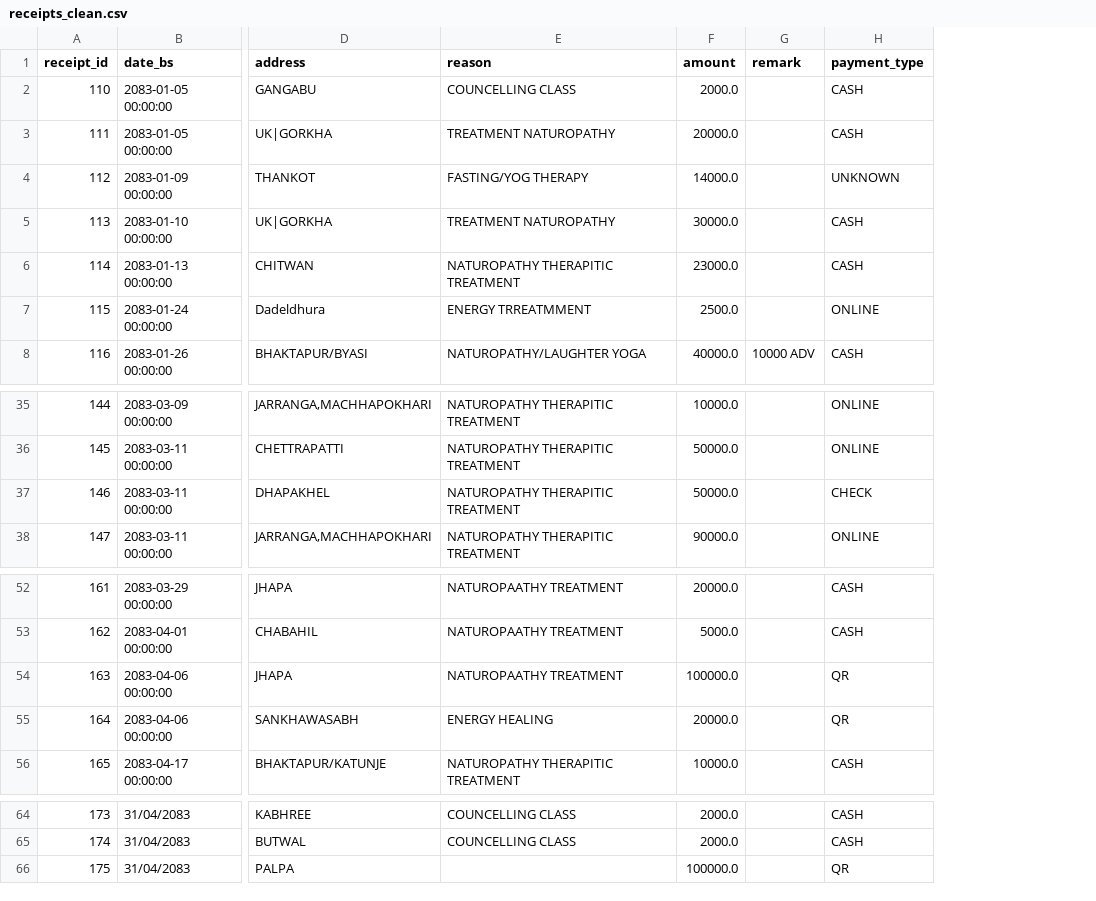
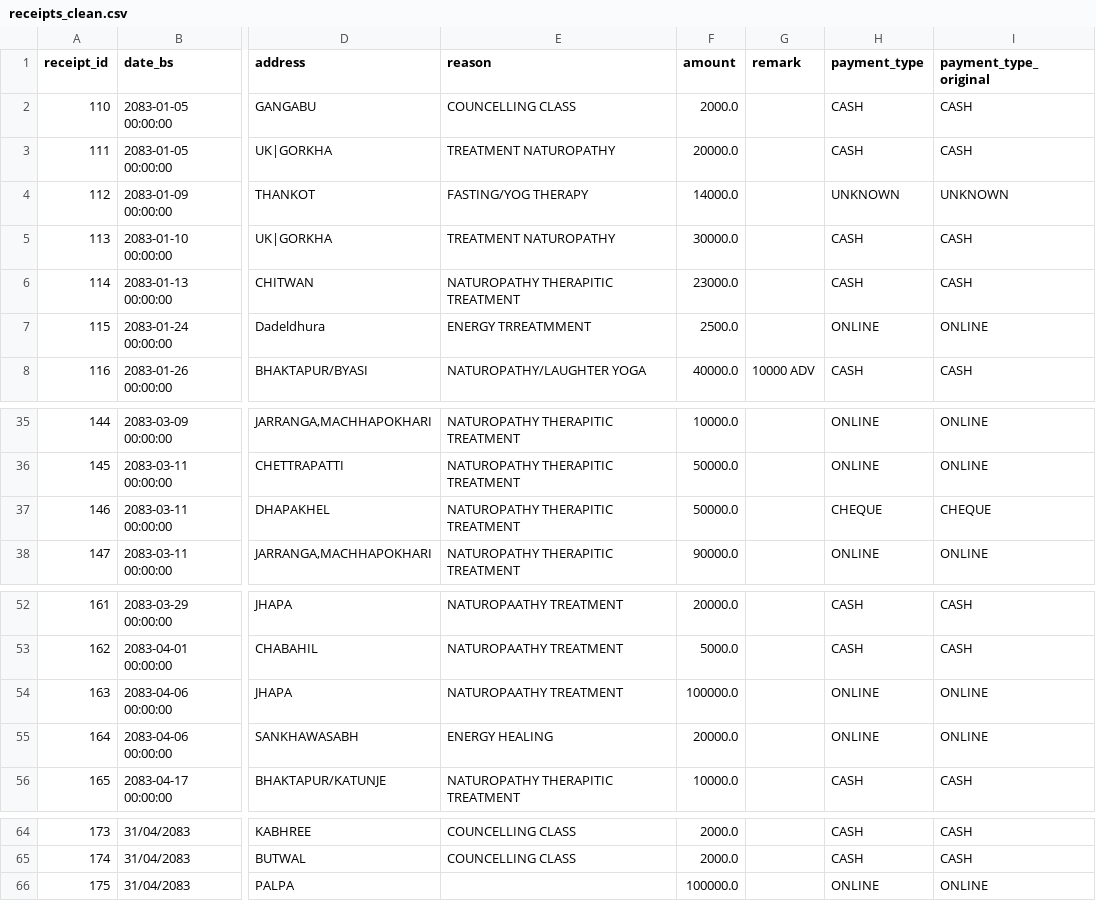
Before and after one commit to swopnilshahi/DATA_ANALYTICS_SLY, a CSV file: 01_DATA/CLEANED/receipts_clean.csv, drawn as a sheet; only a part is shown, gaps mark what is left out; the diff names each change by its address in the sheet, - before the commit and + after, or states it on an @@ line.

Commit message:
normalize_payment_types

```diff
--- a/01_DATA/CLEANED/receipts_clean.csv
+++ b/01_DATA/CLEANED/receipts_clean.csv
+column I (payment_type_original), rows 2-8: CASH | CASH | UNKNOWN | CASH | CASH | ONLINE | CASH; rows 35-38: ONLINE | ONLINE | CHEQUE | ONLINE; rows 52-56: CASH | CASH | ONLINE | ONLINE | CASH; rows 64-66: CASH | CASH | ONLINE
-H37 (payment_type): CHECK
+H37 (payment_type): CHEQUE
-H54:H55 (payment_type): QR
+H54:H55 (payment_type): ONLINE
-H66 (payment_type): QR
+H66 (payment_type): ONLINE
```
Also changed, not shown: 3 other files.
